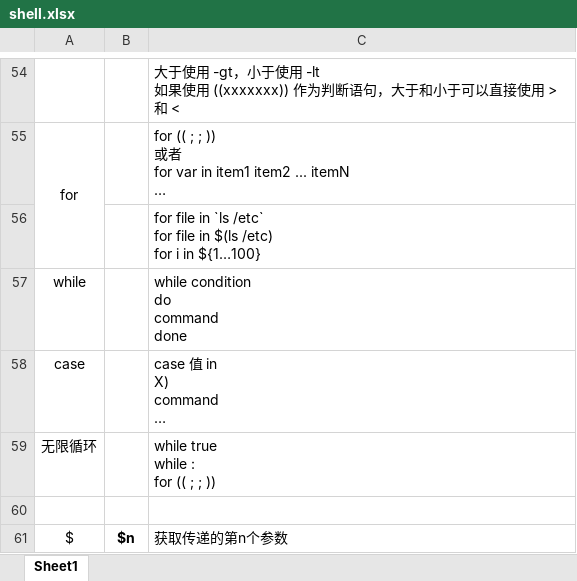
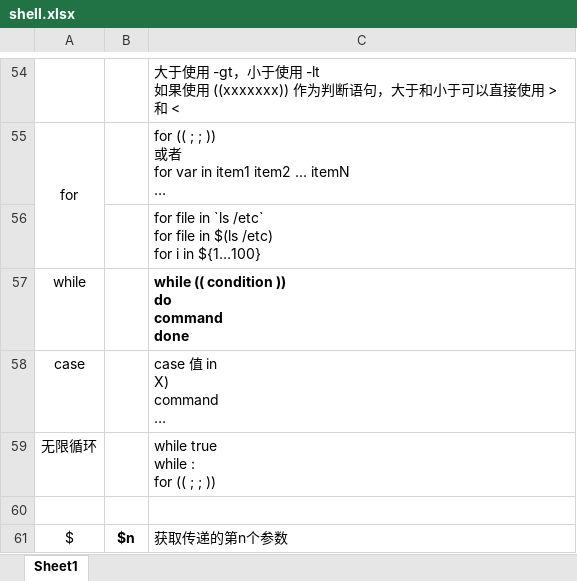
Before and after one commit to Whu-wxy/CS-Notes, an Excel workbook: shell.xlsx, sheet Sheet1, drawn as a sheet; only a part is shown, gaps mark what is left out; long unchanged cells end in …; values as stored, in another font and other column widths than the file's, no borders; ↵ is a line break in a cell; the diff names each change by its address in the sheet, - before the commit and + after, or states it on an @@ line.

```diff
--- a/shell.xlsx (sheet Sheet1)
+++ b/shell.xlsx (sheet Sheet1)
-C57: while condition ↵ do ↵ command ↵ done
+C57: while (( condition )) ↵ do ↵ command ↵ done
-C57 bold: off
+C57 bold: on
```
Also changed, not shown: 1 other file.
